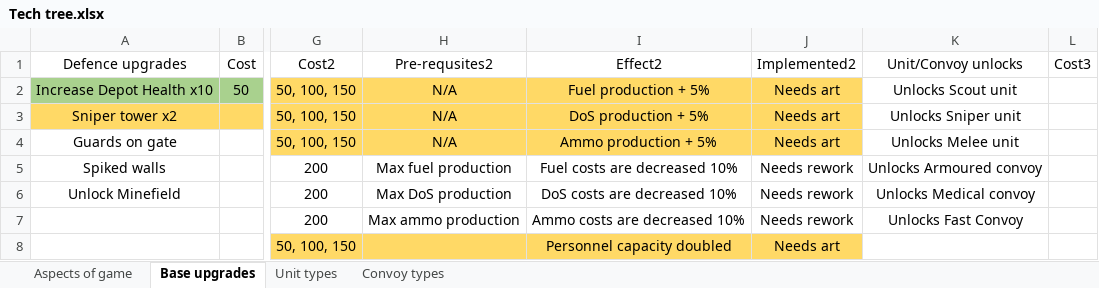
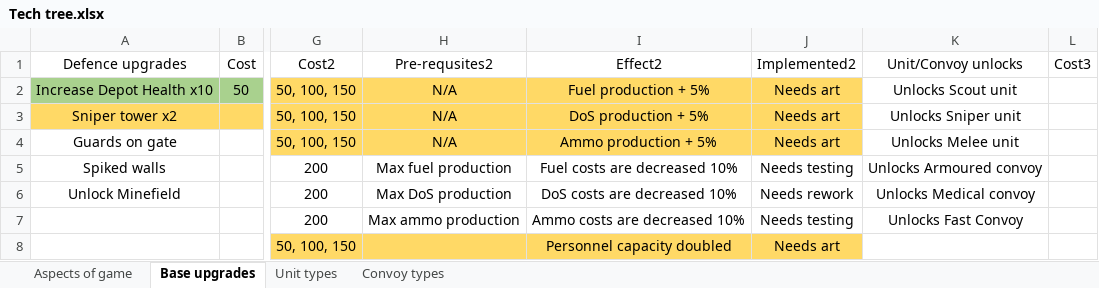
Before and after one commit to AJ-West/Comp-3000, an Excel workbook: Documentation/Tech tree.xlsx, sheet Base upgrades, drawn as a sheet; only a part is shown, gaps mark what is left out; values as stored, in another font and other column widths than the file's, no borders; table styles not drawn; the diff names each change by its address in the sheet, - before the commit and + after, or states it on an @@ line.

Commit message:
fixed remaining techs that needs a rework

```diff
--- a/Documentation/Tech tree.xlsx (sheet Base upgrades)
+++ b/Documentation/Tech tree.xlsx (sheet Base upgrades)
-J5 (Implemented2): Needs rework
+J5 (Implemented2): Needs testing
-J7 (Implemented2): Needs rework
+J7 (Implemented2): Needs testing
```
Also changed, not shown: sheet Unit types, sheet Convoy types, 4 other files.
